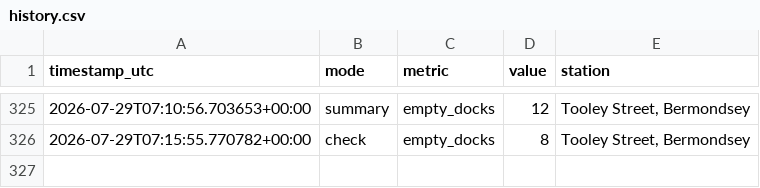
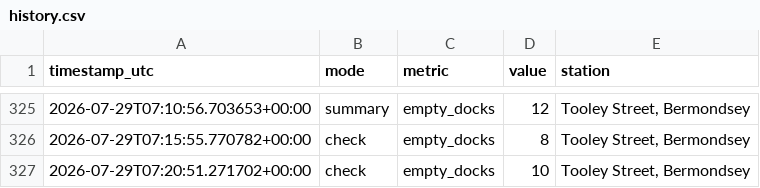
Before and after one commit to hsimmonds01/Claude, a CSV file: dock-alerter/history.csv, drawn as a sheet; only a part is shown, gaps mark what is left out.

```diff
--- a/dock-alerter/history.csv
+++ b/dock-alerter/history.csv
@@ -326 +326,2 @@ timestamp_utc,mode,metric,value,station
 2026-07-29T07:15:55.770782+00:00,check,empty_docks,8,"Tooley Street, Bermondsey"
+2026-07-29T07:20:51.271702+00:00,check,empty_docks,10,"Tooley Street, Bermondsey"
```
